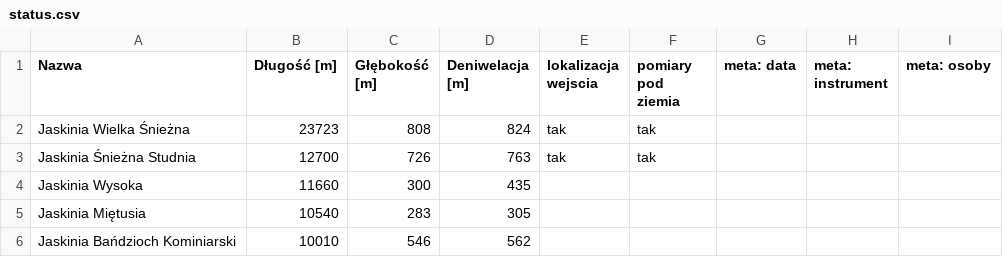
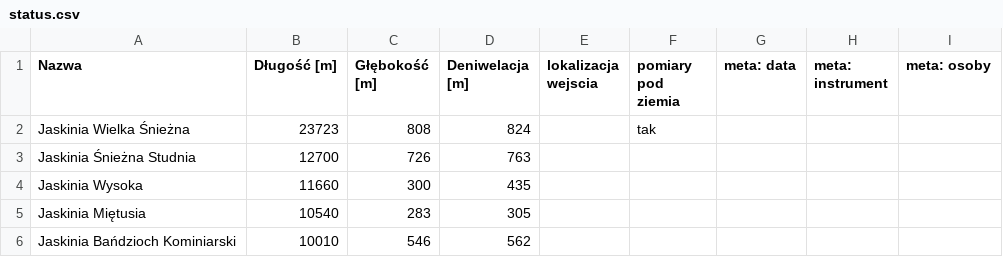
Before and after one commit to RadostW/jaskinie, a CSV file: status.csv, drawn as a sheet; only a part is shown.

```diff
--- a/status.csv
+++ b/status.csv
@@ -1,4 +1,4 @@
 Nazwa,Długość [m],Głębokość [m],Deniwelacja [m],lokalizacja wejscia,pomiary pod ziemia,meta: data,meta: instrument,meta: osoby
-Jaskinia Wielka Śnieżna,23723,808,824,tak,tak,,,
-Jaskinia Śnieżna Studnia,12700,726,763,tak,tak,,,
+Jaskinia Wielka Śnieżna,23723,808,824,,tak,,,
+Jaskinia Śnieżna Studnia,12700,726,763,,,,,
 Jaskinia Wysoka,11660,300,435,,,,,
```
Also changed, not shown: 28 other files.
